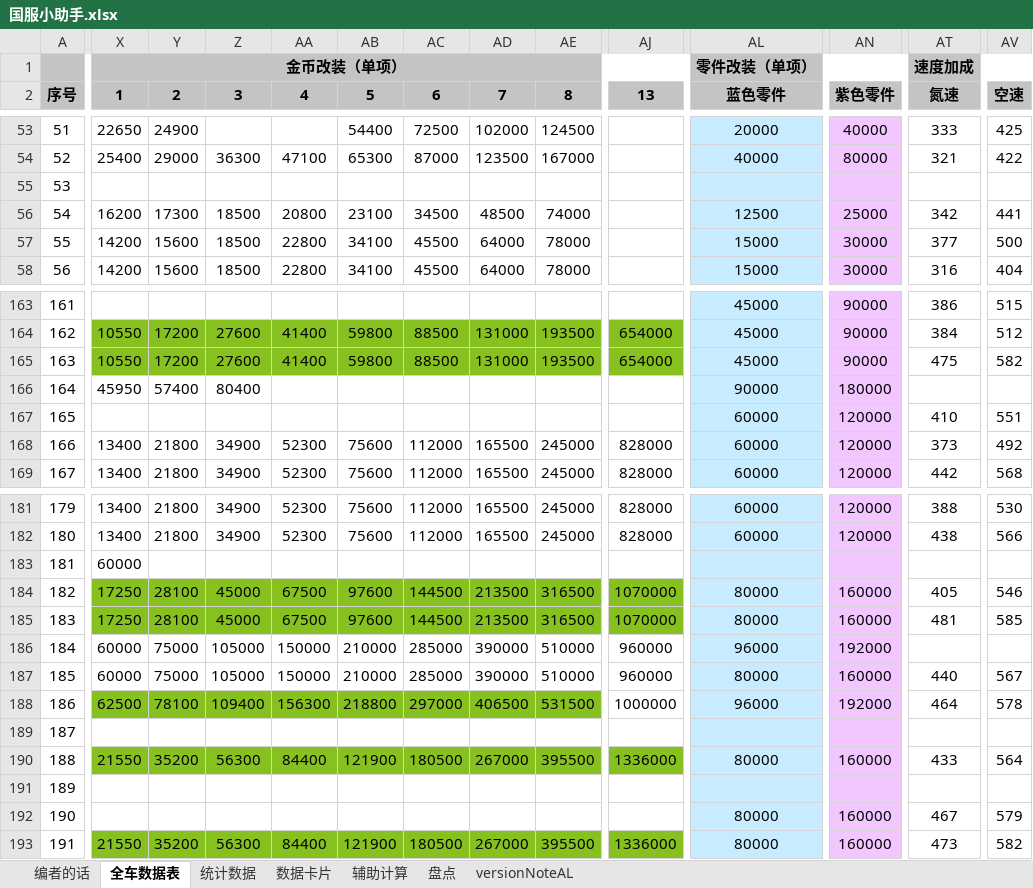
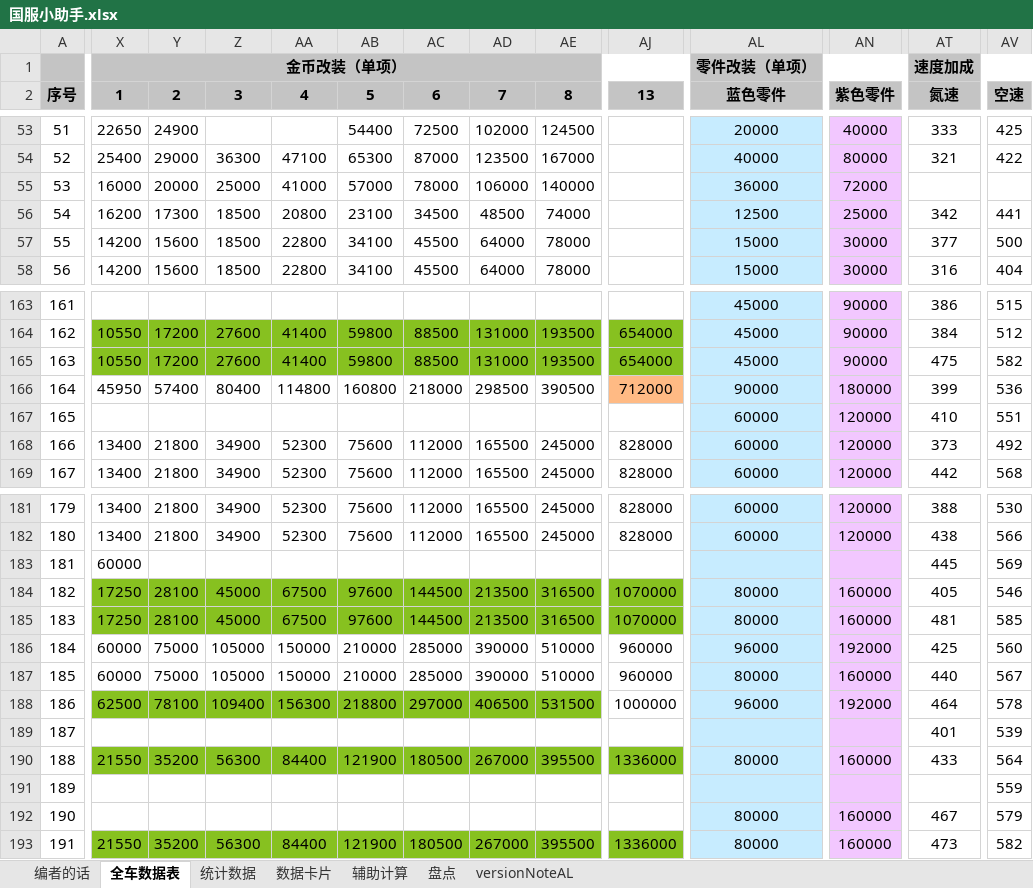
Before and after one commit to a9helper/a9-data, an Excel workbook: 国服小助手.xlsx, sheet 全车数据表, drawn as a sheet; only a part is shown, gaps mark what is left out; values as stored, in another font and other column widths than the file's, no borders; the diff covers the shown part only; the diff names each change by its address in the sheet, - before the commit and + after, or states it on an @@ line.

```diff
--- a/国服小助手.xlsx (sheet 全车数据表)
+++ b/国服小助手.xlsx (sheet 全车数据表)
-X55 (1): (empty)
+X55 (1): 16000
-Y55 (2): (empty)
+Y55 (2): 20000
-Z55 (3): (empty)
+Z55 (3): 25000
-AA55 (4): (empty)
+AA55 (4): 41000
-AB55 (5): (empty)
+AB55 (5): 57000
-AC55 (6): (empty)
+AC55 (6): 78000
-AD55 (7): (empty)
+AD55 (7): 106000
-AE55 (8): (empty)
+AE55 (8): 140000
-AL55 (蓝色零件): (empty)
+AL55 (蓝色零件): 36000
-AN55 (紫色零件): (empty)
+AN55 (紫色零件): 72000
-AA166 (4): (empty)
+AA166 (4): 114800
-AB166 (5): (empty)
+AB166 (5): 160800
-AC166 (6): (empty)
+AC166 (6): 218000
-AD166 (7): (empty)
+AD166 (7): 298500
-AE166 (8): (empty)
+AE166 (8): 390500
-AJ166 (13): (empty)
+AJ166 (13): 712000
-AJ166 fill: none
+AJ166 fill: #FFBA84
-AT166 (氮速): (empty)
+AT166 (氮速): 399
-AV166 (空速): (empty)
+AV166 (空速): 536
-AT183 (氮速): (empty)
+AT183 (氮速): 445
-AV183 (空速): (empty)
+AV183 (空速): 569
-AT186 (氮速): (empty)
+AT186 (氮速): 425
-AV186 (空速): (empty)
+AV186 (空速): 560
-AT189 (氮速): (empty)
+AT189 (氮速): 401
-AV189 (空速): (empty)
+AV189 (空速): 539
-AV191 (空速): (empty)
+AV191 (空速): 559
```
Also changed, not shown: 24 edited cells and cell formats elsewhere in this sheet, sheet 数据卡片, sheet 统计数据, 国际服小助手.xlsx, 1 other file.
